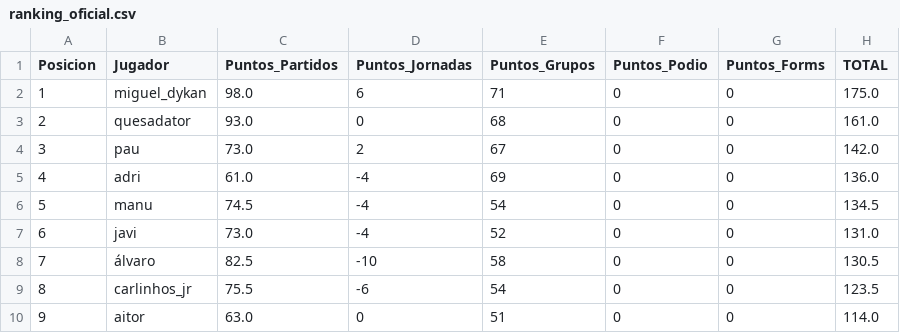
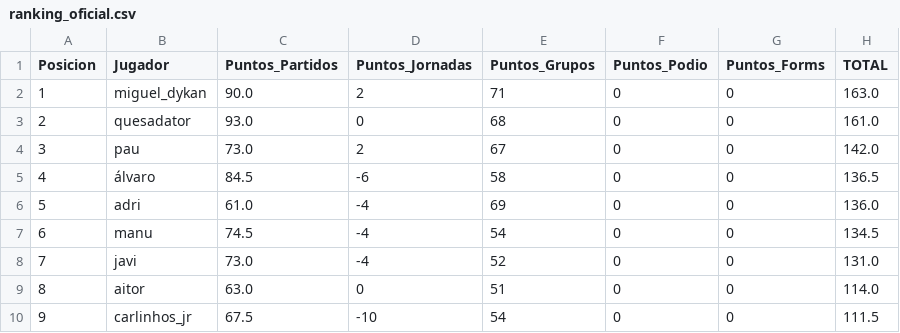
Before and after one commit to paumateo22/Porra_Mundial, a CSV file: data/resultados/ranking_oficial.csv, drawn as a sheet; removed rows and columns are numbered as before the commit, all else as after; the diff names each change by its address in the sheet, - before the commit and + after, or states it on an @@ line.

```diff
--- a/data/resultados/ranking_oficial.csv
+++ b/data/resultados/ranking_oficial.csv
-C2 (Puntos_Partidos): 98.0
+C2 (Puntos_Partidos): 90.0
-D2 (Puntos_Jornadas): 6
+D2 (Puntos_Jornadas): 2
-H2 (TOTAL): 175.0
+H2 (TOTAL): 163.0
+row 5: 4 | álvaro | 84.5 | -6 | 58 | 0 | 0 | 136.5
@@ column A (Posicion) renumbered between rows 6 and 9 @@
-row 8: 7 | álvaro | 82.5 | -10 | 58 | 0 | 0 | 130.5
-row 9: 8 | carlinhos_jr | 75.5 | -6 | 54 | 0 | 0 | 123.5
+row 10: 9 | carlinhos_jr | 67.5 | -10 | 54 | 0 | 0 | 111.5
```
Also changed, not shown: 34 other files.
